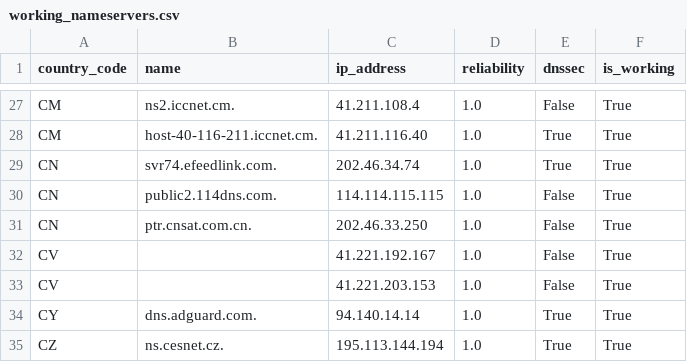
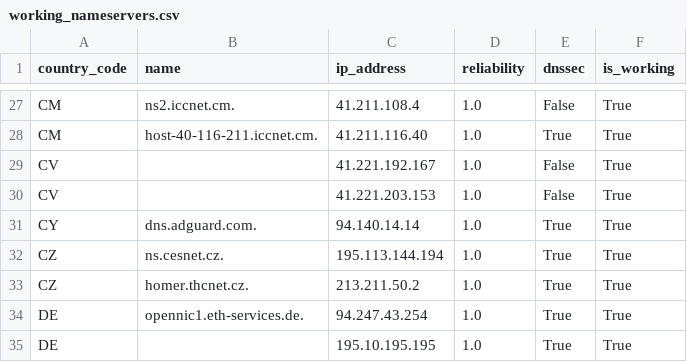
Before and after one commit to pandora0667/netlab, a CSV file: external/working_nameservers.csv, drawn as a sheet; only a part is shown, gaps mark what is left out; the shorter side is filled out with more unchanged rows; the diff names each change by its address in the sheet, - before the commit and + after, or states it on an @@ line.

```diff
--- a/external/working_nameservers.csv
+++ b/external/working_nameservers.csv
-row 29: CN | svr74.efeedlink.com. | 202.46.34.74 | 1.0 | True | True
-row 30: CN | public2.114dns.com. | 114.114.115.115 | 1.0 | False | True
-row 31: CN | ptr.cnsat.com.cn. | 202.46.33.250 | 1.0 | False | True
```
Also changed, not shown: 16 other files.
